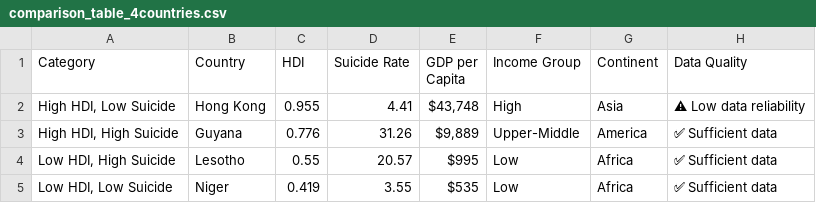
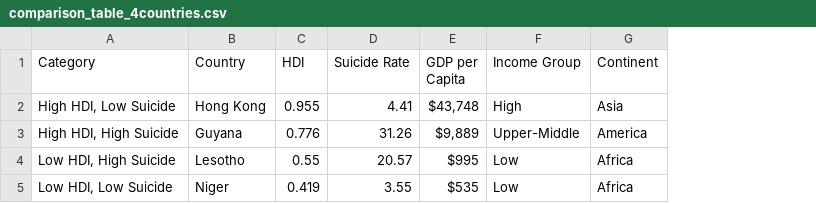
Before and after one commit to StyNW7/ASA-International-Data-Quest-2025, a CSV file: 4-maps/comparison_table_4countries.csv, drawn as a sheet; the diff names each change by its address in the sheet, - before the commit and + after, or states it on an @@ line.

```diff
--- a/4-maps/comparison_table_4countries.csv
+++ b/4-maps/comparison_table_4countries.csv
-column H (Data Quality), rows 2-5: ⚠ Low data reliability | ✅ Sufficient data | ✅ Sufficient data | ✅ Sufficient data
```
Also changed, not shown: 22 other files.
